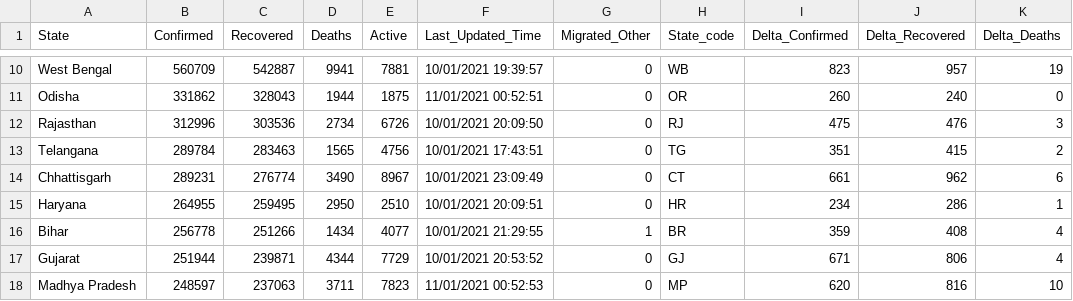
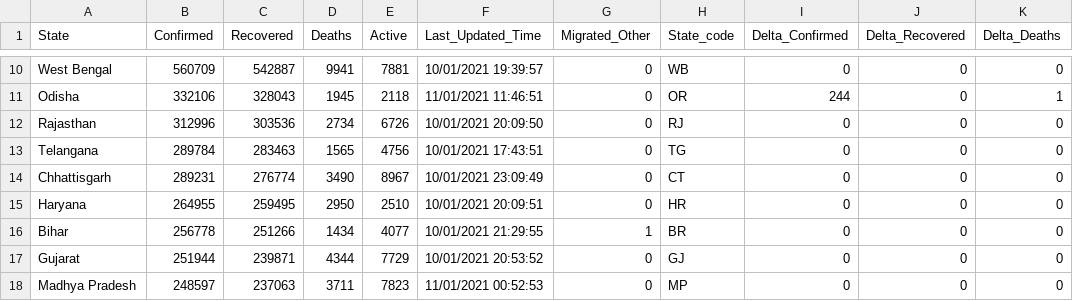
Before and after one commit to yogeshiitm/EY-Techathon-2021, a CSV file: state_wise.csv, drawn as a sheet; only a part is shown, gaps mark what is left out; the diff covers the shown part only; the diff names each change by its address in the sheet, - before the commit and + after, or states it on an @@ line.

```diff
--- a/state_wise.csv
+++ b/state_wise.csv
-I10 (Delta_Confirmed): 823
+I10 (Delta_Confirmed): 0
-J10 (Delta_Recovered): 957
+J10 (Delta_Recovered): 0
-K10 (Delta_Deaths): 19
+K10 (Delta_Deaths): 0
-B11 (Confirmed): 331862
+B11 (Confirmed): 332106
-D11 (Deaths): 1944
+D11 (Deaths): 1945
-E11 (Active): 1875
+E11 (Active): 2118
-F11 (Last_Updated_Time): 11/01/2021 00:52:51
+F11 (Last_Updated_Time): 11/01/2021 11:46:51
-I11 (Delta_Confirmed): 260
+I11 (Delta_Confirmed): 244
-J11 (Delta_Recovered): 240
+J11 (Delta_Recovered): 0
-K11 (Delta_Deaths): 0
+K11 (Delta_Deaths): 1
-I12 (Delta_Confirmed): 475
+I12 (Delta_Confirmed): 0
-J12 (Delta_Recovered): 476
+J12 (Delta_Recovered): 0
-K12 (Delta_Deaths): 3
+K12 (Delta_Deaths): 0
-I13 (Delta_Confirmed): 351
+I13 (Delta_Confirmed): 0
-J13 (Delta_Recovered): 415
+J13 (Delta_Recovered): 0
-K13 (Delta_Deaths): 2
+K13 (Delta_Deaths): 0
-I14 (Delta_Confirmed): 661
+I14 (Delta_Confirmed): 0
-J14 (Delta_Recovered): 962
+J14 (Delta_Recovered): 0
-K14 (Delta_Deaths): 6
+K14 (Delta_Deaths): 0
-I15 (Delta_Confirmed): 234
+I15 (Delta_Confirmed): 0
-J15 (Delta_Recovered): 286
+J15 (Delta_Recovered): 0
-K15 (Delta_Deaths): 1
+K15 (Delta_Deaths): 0
-I16 (Delta_Confirmed): 359
+I16 (Delta_Confirmed): 0
-J16 (Delta_Recovered): 408
+J16 (Delta_Recovered): 0
-K16:K17 (Delta_Deaths): 4
+K16:K17 (Delta_Deaths): 0
-I17 (Delta_Confirmed): 671
+I17 (Delta_Confirmed): 0
-J17 (Delta_Recovered): 806
+J17 (Delta_Recovered): 0
-I18 (Delta_Confirmed): 620
+I18 (Delta_Confirmed): 0
-J18 (Delta_Recovered): 816
+J18 (Delta_Recovered): 0
-K18 (Delta_Deaths): 10
+K18 (Delta_Deaths): 0
```
Also changed, not shown: 75 edited cells elsewhere in this file, assets/files/active_map.csv, assets/files/batch_map.csv, 6 other files.
